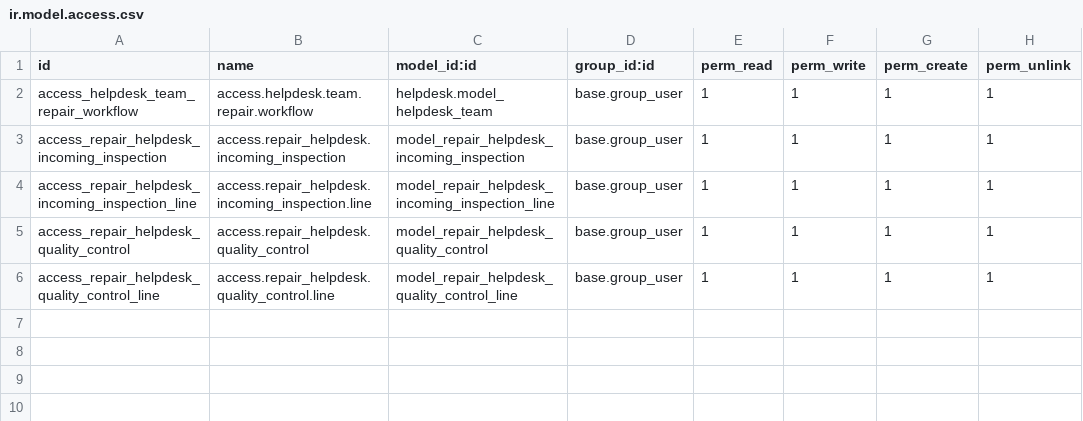
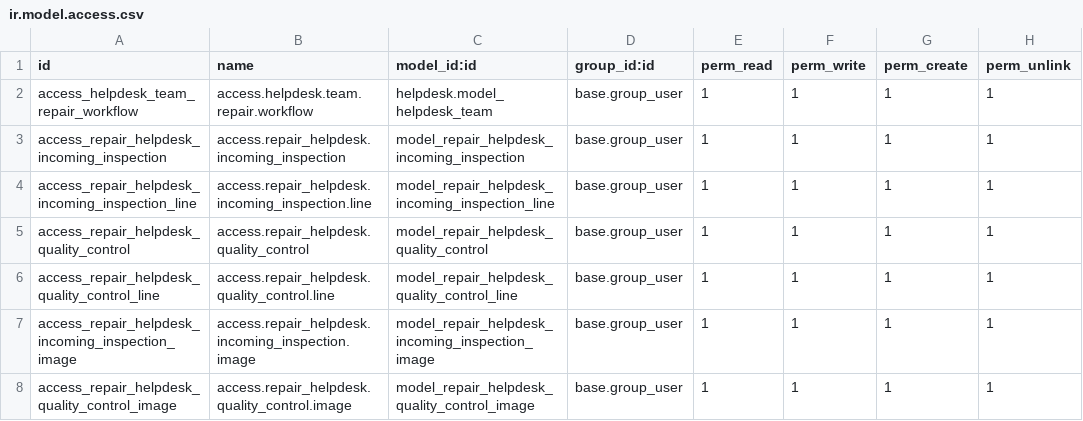
Before and after one commit to Cecilius/odoo-custom-modules, a CSV file: repair_helpdesk/security/ir.model.access.csv, drawn as a sheet; the diff names each change by its address in the sheet, - before the commit and + after, or states it on an @@ line.

Commit message:
feat: general pictures on inspection/QC, QC references initial inspection

```diff
--- a/repair_helpdesk/security/ir.model.access.csv
+++ b/repair_helpdesk/security/ir.model.access.csv
+row 7: access_repair_helpdesk_incoming_inspection_image | access.repair_helpdesk.incoming_inspection.image | model_repair_helpdesk_incoming_inspection_image | base.group_user | 1 | 1 | 1 | 1
+row 8: access_repair_helpdesk_quality_control_image | access.repair_helpdesk.quality_control.image | model_repair_helpdesk_quality_control_image | base.group_user | 1 | 1 | 1 | 1
```
Also changed, not shown: 6 other files.
